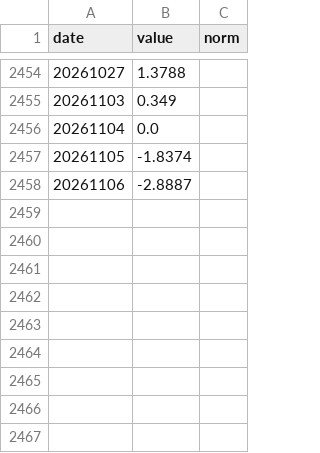
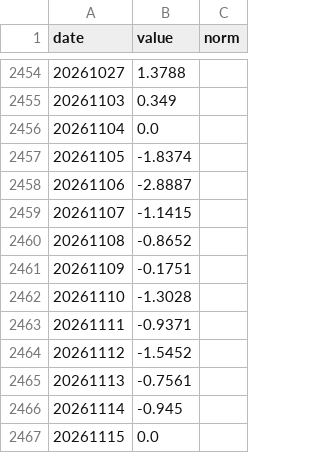
Before and after one commit to Shubham080802/tesla-Rivian-dashboard, a CSV file: data/external/research/gdelt_tesla_timelinetone.csv, drawn as a sheet; only a part is shown, gaps mark what is left out; the diff names each change by its address in the sheet, - before the commit and + after, or states it on an @@ line.

```diff
--- a/data/external/research/gdelt_tesla_timelinetone.csv
+++ b/data/external/research/gdelt_tesla_timelinetone.csv
+row 2459: 20261107 | -1.1415
+row 2460: 20261108 | -0.8652
+row 2461: 20261109 | -0.1751
+row 2462: 20261110 | -1.3028
+row 2463: 20261111 | -0.9371
+row 2464: 20261112 | -1.5452
+row 2465: 20261113 | -0.7561
+row 2466: 20261114 | -0.945
+row 2467: 20261115 | 0.0
```
Also changed, not shown: data/external/ev/wikipedia_pageviews.csv, data/external/research/gdelt_tesla_timelinevolraw.csv, 6 other files.
